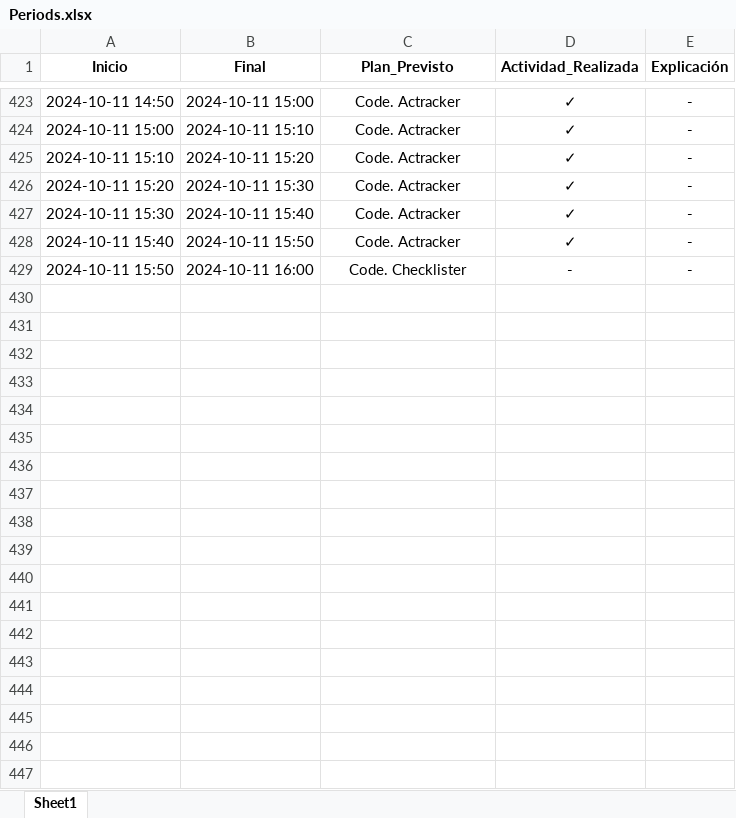
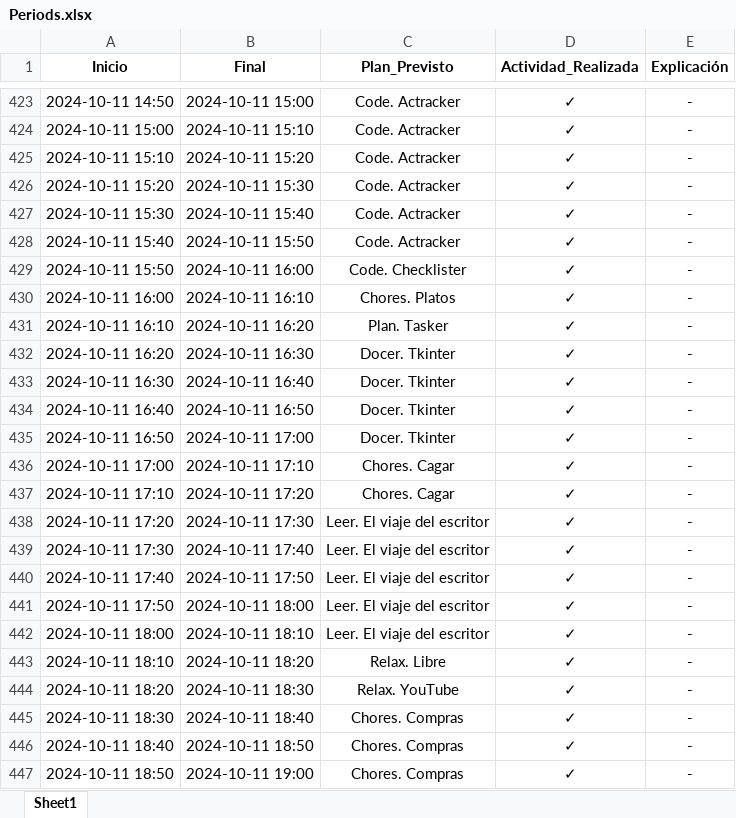
Before and after one commit to Rogoyin/Actracker, an Excel workbook: Periods.xlsx, sheet Sheet1, drawn as a sheet; only a part is shown, gaps mark what is left out; values as stored, in another font and other column widths than the file's, no borders; the diff covers the shown part only; the diff names each change by its address in the sheet, - before the commit and + after, or states it on an @@ line.

```diff
--- a/Periods.xlsx (sheet Sheet1)
+++ b/Periods.xlsx (sheet Sheet1)
-D429 (Actividad_Realizada): -
+D429 (Actividad_Realizada): ✓
+row 430: 2024-10-11 16:00 | 2024-10-11 16:10 | Chores. Platos | ✓ | -
+row 431: 2024-10-11 16:10 | 2024-10-11 16:20 | Plan. Tasker | ✓ | -
+row 432: 2024-10-11 16:20 | 2024-10-11 16:30 | Docer. Tkinter | ✓ | -
+row 433: 2024-10-11 16:30 | 2024-10-11 16:40 | Docer. Tkinter | ✓ | -
+row 434: 2024-10-11 16:40 | 2024-10-11 16:50 | Docer. Tkinter | ✓ | -
+row 435: 2024-10-11 16:50 | 2024-10-11 17:00 | Docer. Tkinter | ✓ | -
+row 436: 2024-10-11 17:00 | 2024-10-11 17:10 | Chores. Cagar | ✓ | -
+row 437: 2024-10-11 17:10 | 2024-10-11 17:20 | Chores. Cagar | ✓ | -
+row 438: 2024-10-11 17:20 | 2024-10-11 17:30 | Leer. El viaje del escritor | ✓ | -
+row 439: 2024-10-11 17:30 | 2024-10-11 17:40 | Leer. El viaje del escritor | ✓ | -
+row 440: 2024-10-11 17:40 | 2024-10-11 17:50 | Leer. El viaje del escritor | ✓ | -
+row 441: 2024-10-11 17:50 | 2024-10-11 18:00 | Leer. El viaje del escritor | ✓ | -
+row 442: 2024-10-11 18:00 | 2024-10-11 18:10 | Leer. El viaje del escritor | ✓ | -
+row 443: 2024-10-11 18:10 | 2024-10-11 18:20 | Relax. Libre | ✓ | -
+row 444: 2024-10-11 18:20 | 2024-10-11 18:30 | Relax. YouTube | ✓ | -
+row 445: 2024-10-11 18:30 | 2024-10-11 18:40 | Chores. Compras | ✓ | -
+row 446: 2024-10-11 18:40 | 2024-10-11 18:50 | Chores. Compras | ✓ | -
+row 447: 2024-10-11 18:50 | 2024-10-11 19:00 | Chores. Compras | ✓ | -
```
Also changed, not shown: 61 added rows elsewhere in this sheet, 1 other file.
